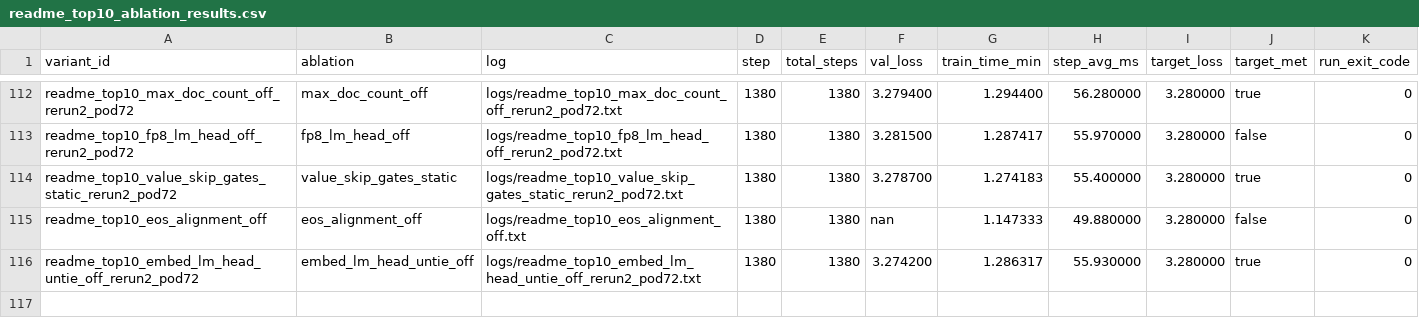
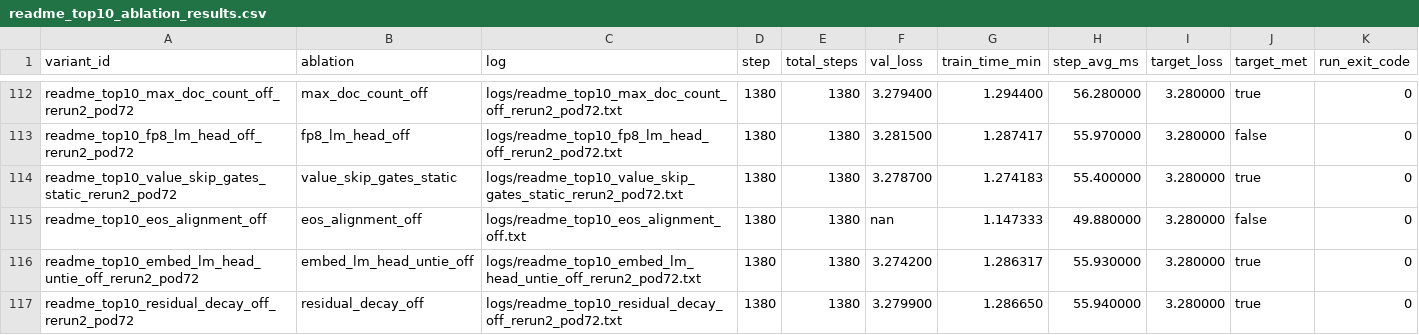
Before and after one commit to novitalabs/modded-nanogpt, a CSV file: experiments/results/readme_top10_ablation_results.csv, drawn as a sheet; only a part is shown, gaps mark what is left out.

Commit message:
arthur-codex: residual_decay_off 第三个样本达标；三样本 3.2779/3.2779/3.2799，均值约...
Arthur analysis: codex-1780614061474-f558ad18
Reason: 1 run(s) finished
Changed files: 7
Experiment IDs: readme-top10-residual-decay-off-rerun2-pod72
Run IDs: readme-top10-residual-decay-off-rerun2-pod72-1780613881-52f01037
Input code commits: 246f04af0477d57d966f43b9ecda1b97ebee28cc

```diff
--- a/experiments/results/readme_top10_ablation_results.csv
+++ b/experiments/results/readme_top10_ablation_results.csv
@@ -116 +116,2 @@ readme_top10_eos_alignment_off,eos_alignment_off,logs/readme_top10_eos_alignment
 readme_top10_embed_lm_head_untie_off_rerun2_pod72,embed_lm_head_untie_off,logs/readme_top10_embed_lm_head_untie_off_rerun2_pod72.txt,1380,1380,3.274200,1.286317,55.930000,3.280000,true,0
+readme_top10_residual_decay_off_rerun2_pod72,residual_decay_off,logs/readme_top10_residual_decay_off_rerun2_pod72.txt,1380,1380,3.279900,1.286650,55.940000,3.280000,true,0
```
Also changed, not shown: experiments/results/local_reruns.csv, experiments/results/log_results.csv, 4 other files.
